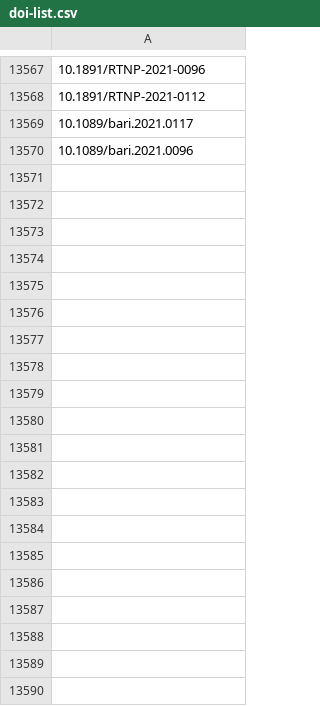
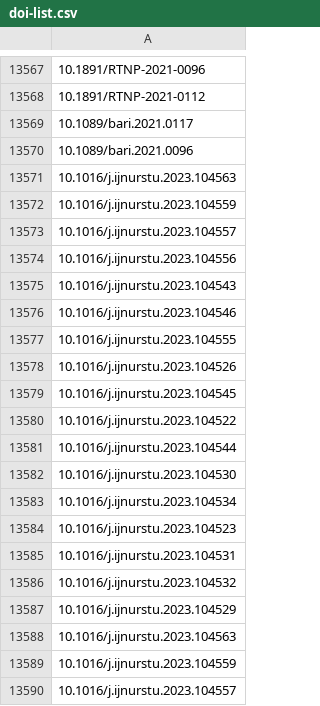
Before and after one commit to pigergast/JournalCollector, a CSV file: doi-list.csv, drawn as a sheet; only a part is shown, gaps mark what is left out; the diff covers the shown part only; the diff names each change by its address in the sheet, - before the commit and + after, or states it on an @@ line.

```diff
--- a/doi-list.csv
+++ b/doi-list.csv
+row 13571: 10.1016/j.ijnurstu.2023.104563
+row 13572: 10.1016/j.ijnurstu.2023.104559
+row 13573: 10.1016/j.ijnurstu.2023.104557
+row 13574: 10.1016/j.ijnurstu.2023.104556
+row 13575: 10.1016/j.ijnurstu.2023.104543
+row 13576: 10.1016/j.ijnurstu.2023.104546
+row 13577: 10.1016/j.ijnurstu.2023.104555
+row 13578: 10.1016/j.ijnurstu.2023.104526
+row 13579: 10.1016/j.ijnurstu.2023.104545
+row 13580: 10.1016/j.ijnurstu.2023.104522
+row 13581: 10.1016/j.ijnurstu.2023.104544
+row 13582: 10.1016/j.ijnurstu.2023.104530
+row 13583: 10.1016/j.ijnurstu.2023.104534
+row 13584: 10.1016/j.ijnurstu.2023.104523
+row 13585: 10.1016/j.ijnurstu.2023.104531
+row 13586: 10.1016/j.ijnurstu.2023.104532
+row 13587: 10.1016/j.ijnurstu.2023.104529
+row 13588: 10.1016/j.ijnurstu.2023.104563
+row 13589: 10.1016/j.ijnurstu.2023.104559
+row 13590: 10.1016/j.ijnurstu.2023.104557
```
Also changed, not shown: 50 added rows elsewhere in this file, 1 other file.
